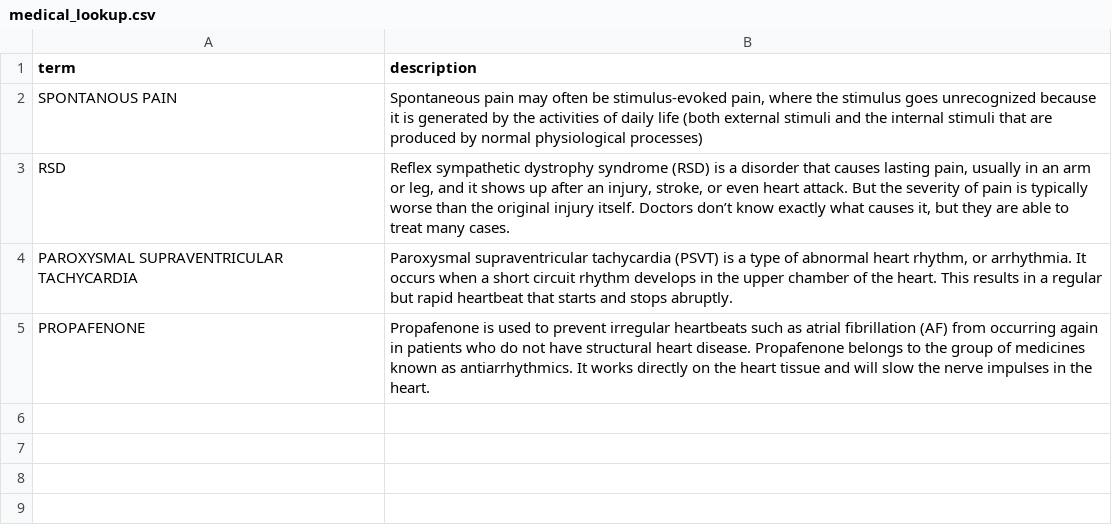
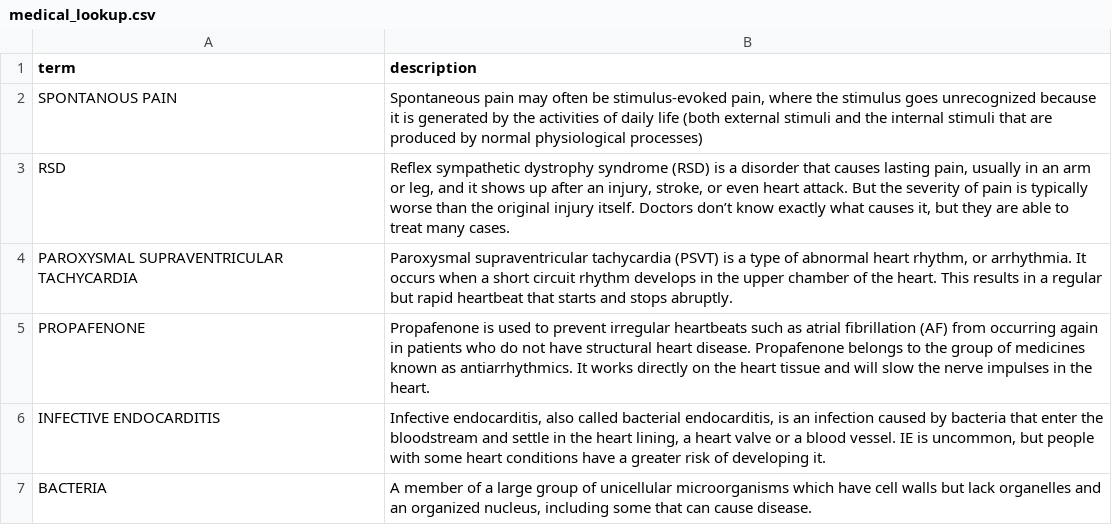
Before and after one commit to ktl014/mrec, a CSV file: mrec/visualization/medical_lookup.csv, drawn as a sheet; the diff names each change by its address in the sheet, - before the commit and + after, or states it on an @@ line.

```diff
--- a/mrec/visualization/medical_lookup.csv
+++ b/mrec/visualization/medical_lookup.csv
+row 6: INFECTIVE ENDOCARDITIS | Infective endocarditis, also called bacterial endocarditis, is an infection caused by bacteria that enter the bloodstream and settle in the heart lining, a heart valve or a blood vessel. IE is uncommon, but people with some heart conditions have a greater risk of developing it.
+row 7: BACTERIA | A member of a large group of unicellular microorganisms which have cell walls but lack organelles and an organized nucleus, including some that can cause disease.
```
Also changed, not shown: 2 other files.
